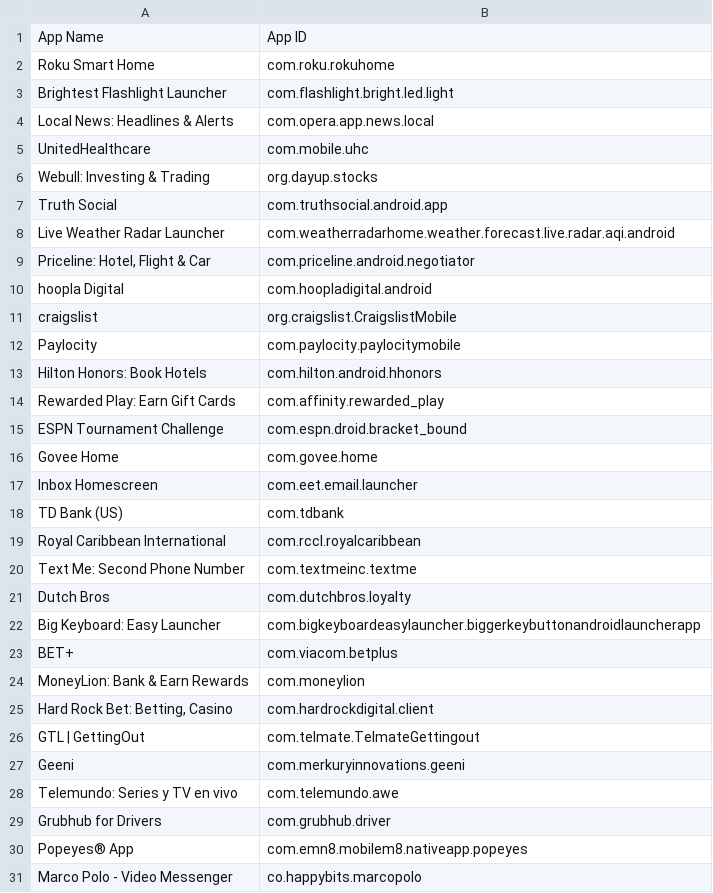
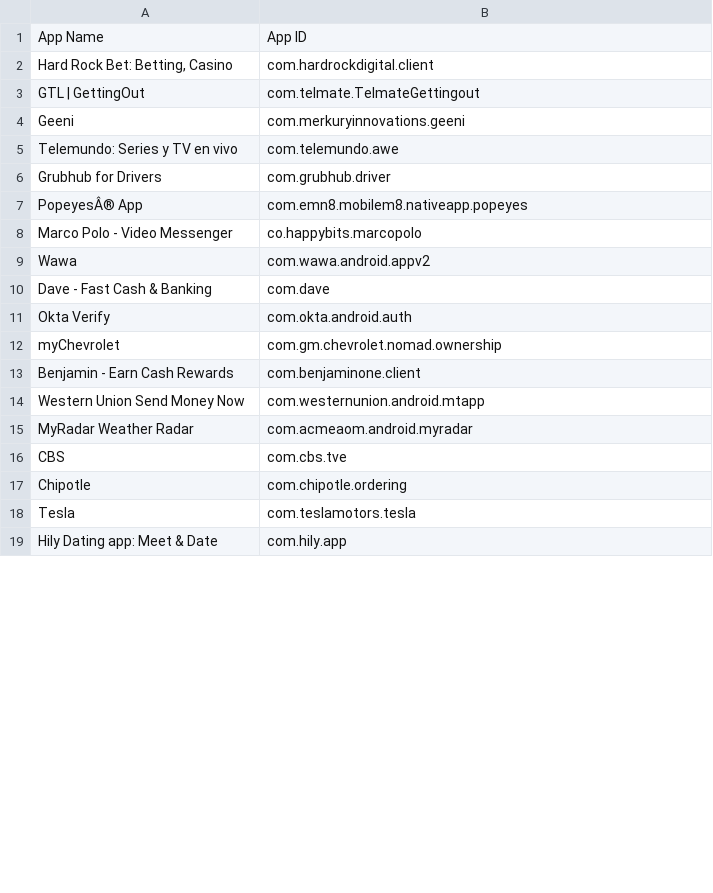
Before and after one commit to TaTehun/App_Automation_Tool, a CSV file: dist/test1.csv, drawn as a sheet; only a part is shown; the shorter side is filled out with more unchanged rows; removed rows and columns are numbered as before the commit, all else as after; the diff covers the shown part only; the diff names each change by its address in the sheet, - before the commit and + after, or states it on an @@ line.

```diff
--- a/dist/test1.csv
+++ b/dist/test1.csv
-row 2: Roku Smart Home | com.roku.rokuhome
-row 3: Brightest Flashlight Launcher | com.flashlight.bright.led.light
-row 4: Local News: Headlines & Alerts | com.opera.app.news.local
-row 5: UnitedHealthcare | com.mobile.uhc
-row 6: Webull: Investing & Trading | org.dayup.stocks
-row 7: Truth Social | com.truthsocial.android.app
-row 8: Live Weather Radar Launcher | com.weatherradarhome.weather.forecast.live.radar.aqi.android
-row 9: Priceline: Hotel, Flight & Car | com.priceline.android.negotiator
-row 10: hoopla Digital | com.hoopladigital.android
-row 11: craigslist | org.craigslist.CraigslistMobile
-row 12: Paylocity | com.paylocity.paylocitymobile
-row 13: Hilton Honors: Book Hotels | com.hilton.android.hhonors
-row 14: Rewarded Play: Earn Gift Cards | com.affinity.rewarded_play
-row 15: ESPN Tournament Challenge | com.espn.droid.bracket_bound
-row 16: Govee Home | com.govee.home
-row 17: Inbox Homescreen | com.eet.email.launcher
-row 18: TD Bank (US) | com.tdbank
-row 19: Royal Caribbean International | com.rccl.royalcaribbean
-row 20: Text Me: Second Phone Number | com.textmeinc.textme
-row 21: Dutch Bros | com.dutchbros.loyalty
-row 22: Big Keyboard: Easy Launcher | com.bigkeyboardeasylauncher.biggerkeybuttonandroidlauncherapp
-row 23: BET+ | com.viacom.betplus
-row 24: MoneyLion: Bank & Earn Rewards | com.moneylion
-A7: Popeyes® App
+A7: PopeyesÂ® App
```
Also changed, not shown: 1 edited cell elsewhere in this file, dist/Test_result_R3CX80SVJKP.csv.
